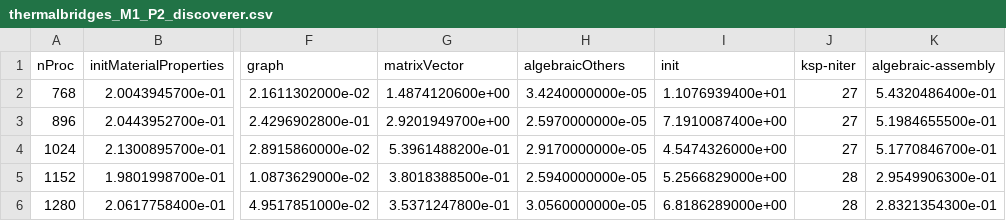
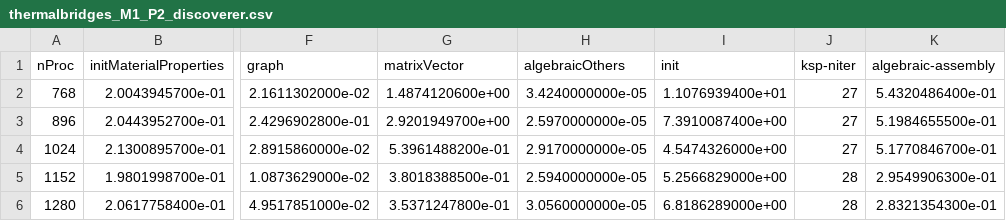
Before and after one commit to numpex/exa-ma-d7.3, a CSV file: software/feelpp/WP1/data/thermalbridges_M1_P2_discoverer.csv, drawn as a sheet; only a part is shown, gaps mark what is left out; the diff names each change by its address in the sheet, - before the commit and + after, or states it on an @@ line.

```diff
--- a/software/feelpp/WP1/data/thermalbridges_M1_P2_discoverer.csv
+++ b/software/feelpp/WP1/data/thermalbridges_M1_P2_discoverer.csv
-I3 (init): 7.1910087400e+00
+I3 (init): 7.3910087400e+00
```
Also changed, not shown: software/feelpp/WP1/data/HL-31_M1_P1_discoverer.csv, software/feelpp/WP1/data/nafems_le10_M2_P1_discoverer.csv, 37 other files.
